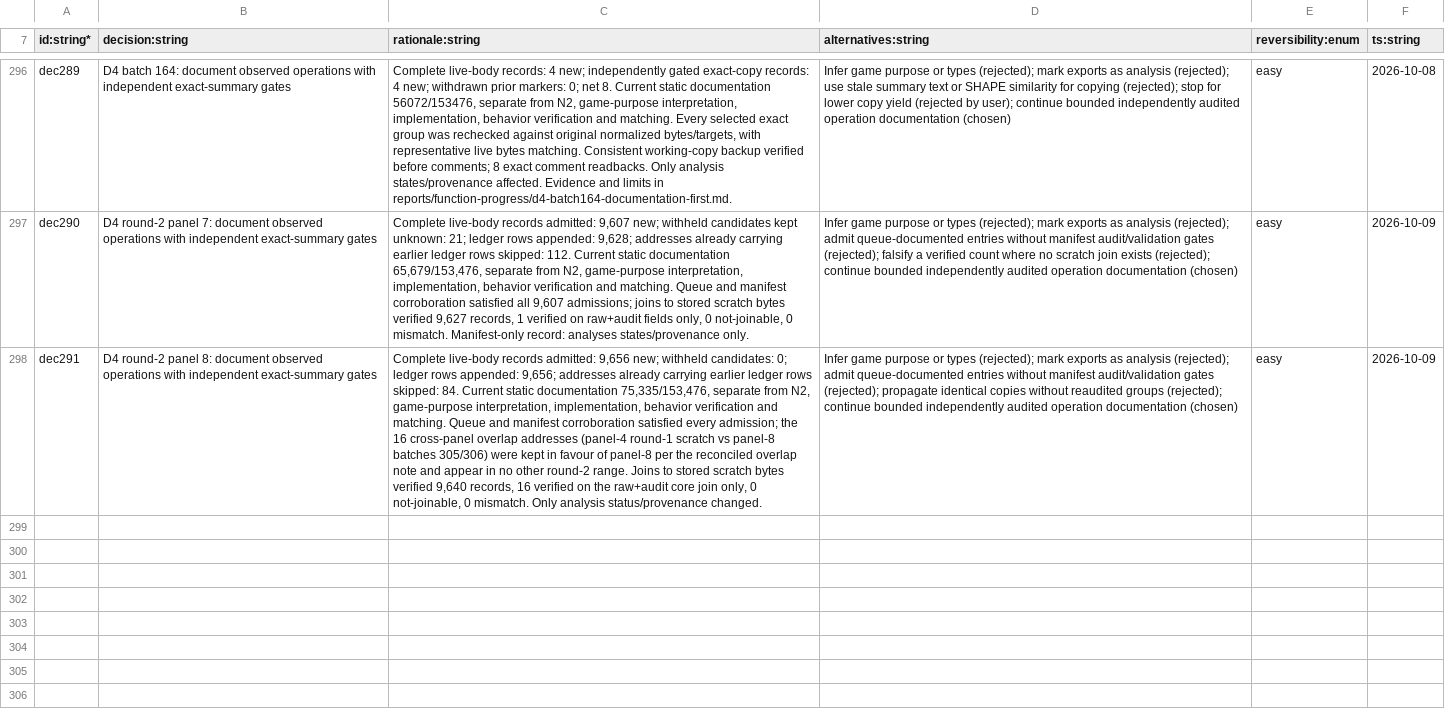
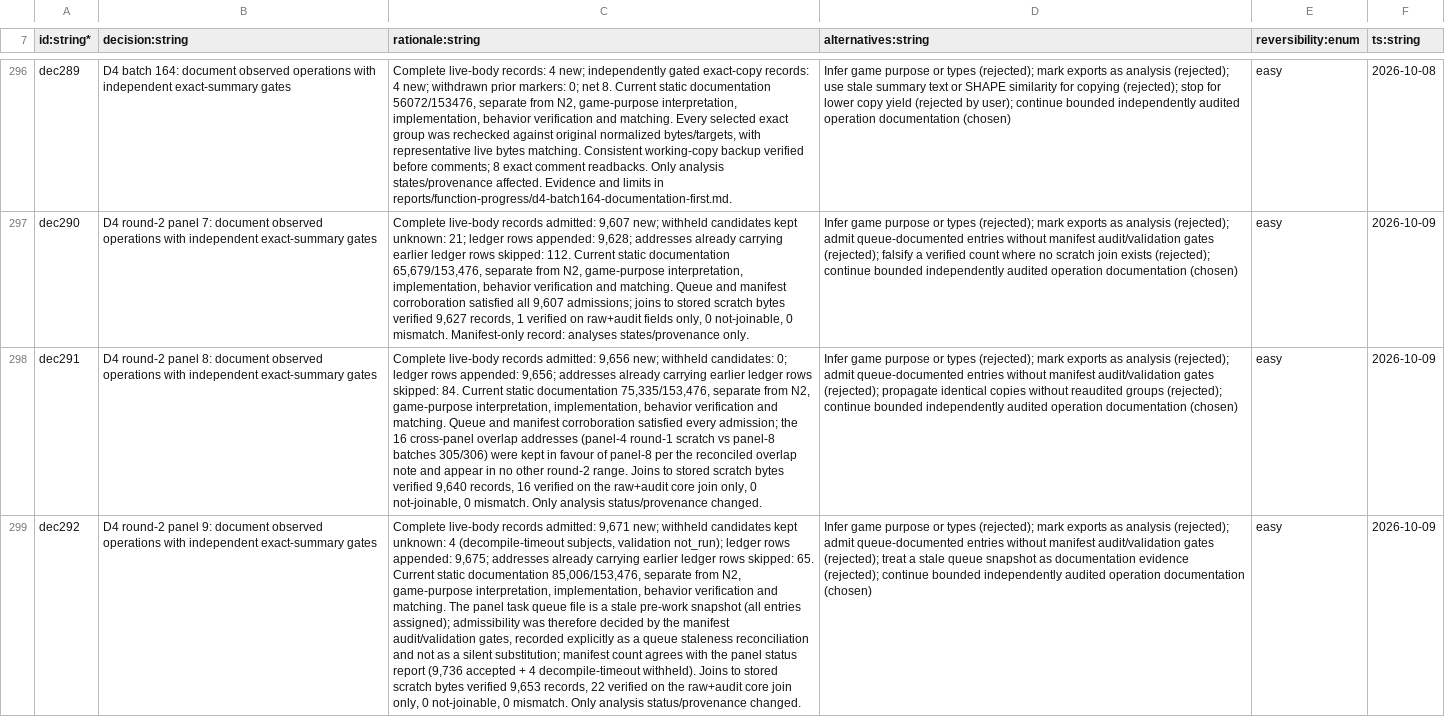
Before and after one commit to NicoRuedaA/project-arceus, a TSV file: sheets/decisions.tsv, drawn as a sheet; only a part is shown, gaps mark what is left out; the diff names each change by its address in the sheet, - before the commit and + after, or states it on an @@ line.

Commit message:
docs(d4): integrate panel-9 round-2 documentation (609 batches, 9736 records)

```diff
--- a/sheets/decisions.tsv
+++ b/sheets/decisions.tsv
+row 299: dec292 | D4 round-2 panel 9: document observed operations with independent exact-summary gates | Complete live-body records admitted: 9,671 new; withheld candidates kept unknown: 4 (decompile-timeout subjects, validation not_run); ledger rows appended: 9,675; addresses already carrying earlier ledger rows skipped: 65. Current static documentation 85,006/153,476, separate from N2, game-purpose interpretation, implementation, behavior verification and matching. The panel task queue file is a stale pre-work snapshot (all entries assigned); admissibility was therefore decided by the manifest audit/validation gates, recorded explicitly as a queue staleness reconciliation and not as a silent substitution; manifest count agrees with the panel status report (9,736 accepted + 4 decompile-timeout withheld). Joins to stored scratch bytes verified 9,653 records, 22 verified on the raw+audit core join only, 0 not-joinable, 0 mismatch. Only analysis status/provenance changed. | Infer game purpose or types (rejected); mark exports as analysis (rejected); admit queue-documented entries without manifest audit/validation gates (rejected); treat a stale queue snapshot as documentation evidence (rejected); continue bounded independently audited operation documentation (chosen) | easy | 2026-10-09
```
Also changed, not shown: 8 other files.
